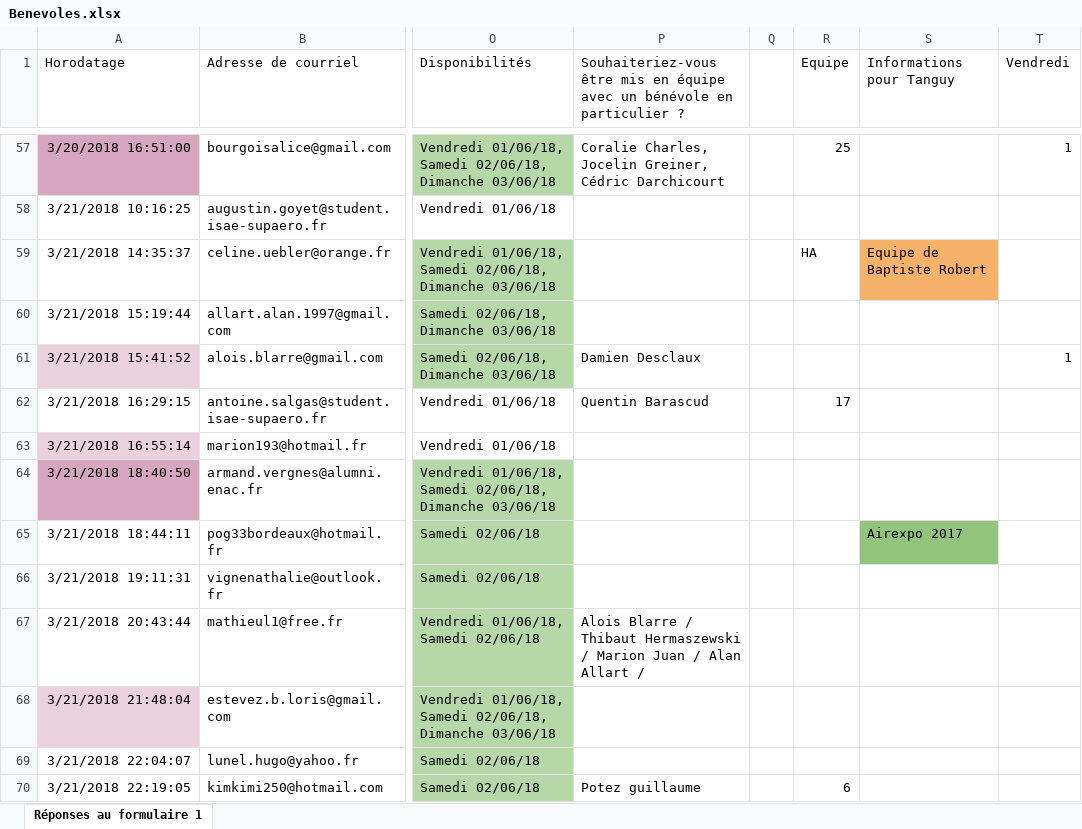
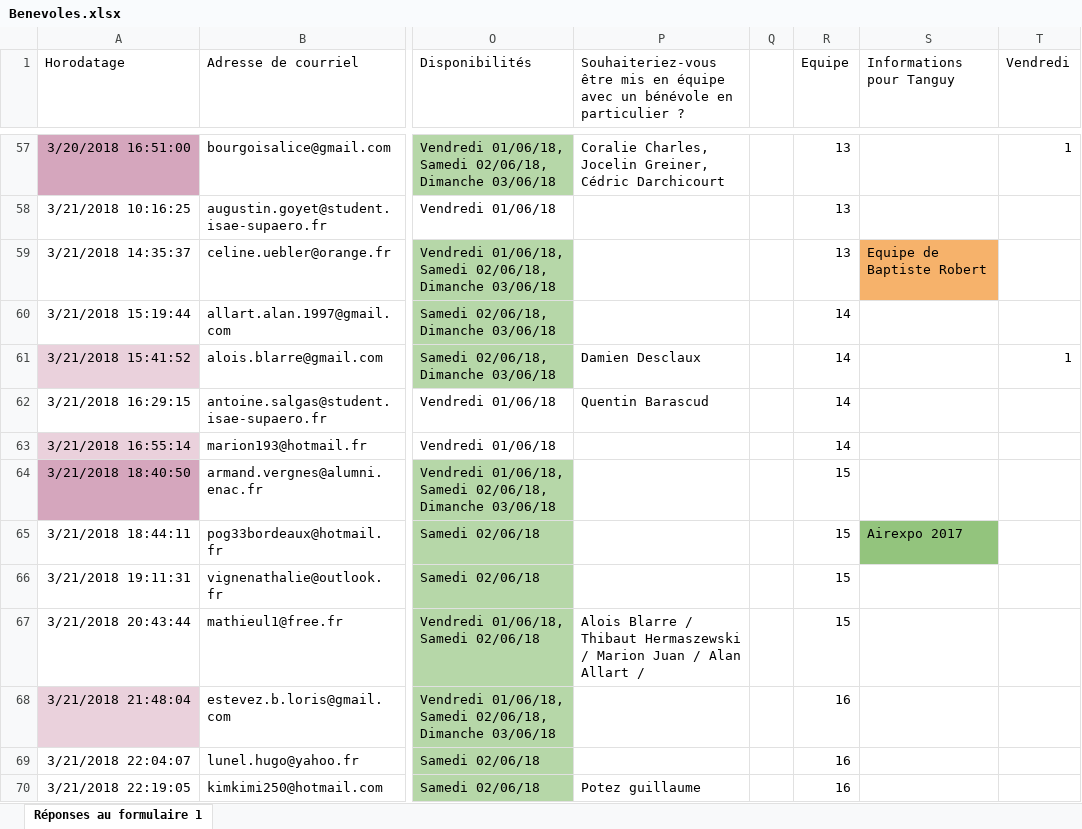
Before and after one commit to AdelTaiebTamacha/AE_Benevole, an Excel workbook: sql/Benevoles.xlsx, sheet Réponses au formulaire 1, drawn as a sheet; only a part is shown, gaps mark what is left out; values as stored, in another font and other column widths than the file's, no borders; charts and pictures not drawn; the diff covers the shown part only; the diff names each change by its address in the sheet, - before the commit and + after, or states it on an @@ line.

```diff
--- a/sql/Benevoles.xlsx (sheet Réponses au formulaire 1)
+++ b/sql/Benevoles.xlsx (sheet Réponses au formulaire 1)
-R57 (Equipe): 25
+R57 (Equipe): 13
-R58 (Equipe): (empty)
+R58 (Equipe): 13
-R59 (Equipe): HA
+R59 (Equipe): 13
-R60:R61 (Equipe): (empty)
+R60:R61 (Equipe): 14
-R62 (Equipe): 17
+R62 (Equipe): 14
-R63 (Equipe): (empty)
+R63 (Equipe): 14
-R64:R67 (Equipe): (empty)
+R64:R67 (Equipe): 15
-R68:R69 (Equipe): (empty)
+R68:R69 (Equipe): 16
-R70 (Equipe): 6
+R70 (Equipe): 16
```
Also changed, not shown: 135 edited cells elsewhere in this sheet, charts or pictures, sql/Equipes.xlsx, 4 other files.
